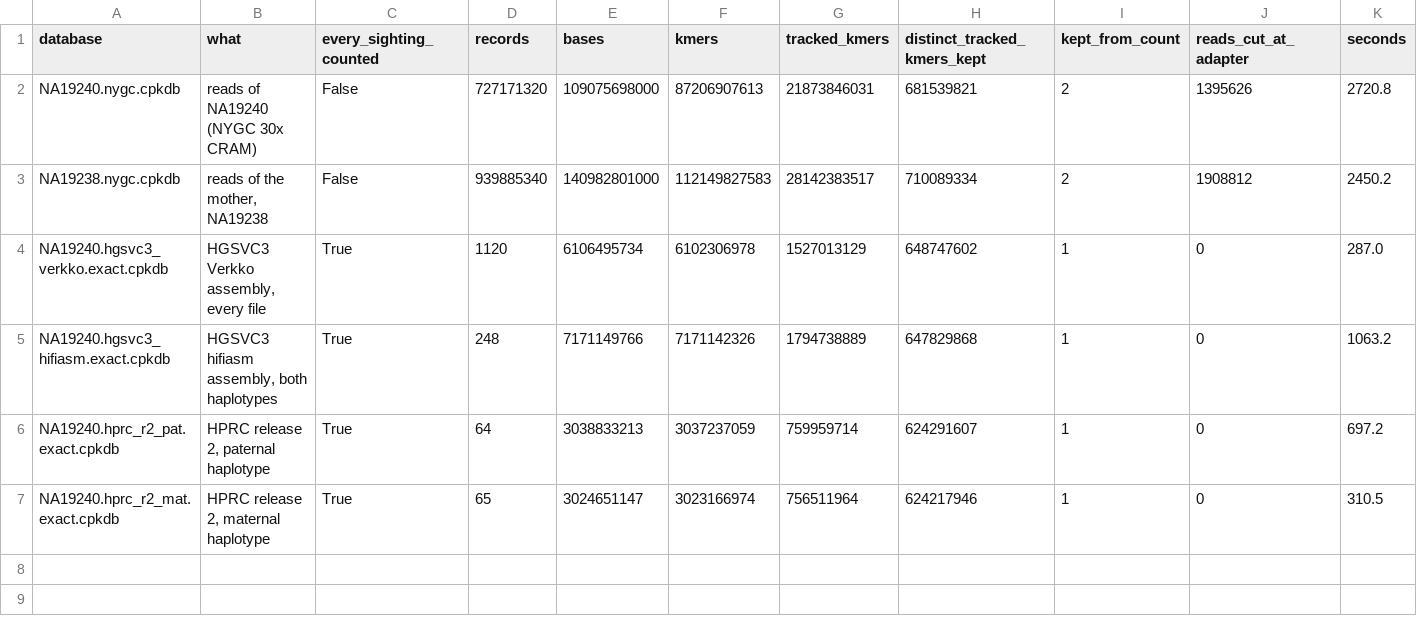
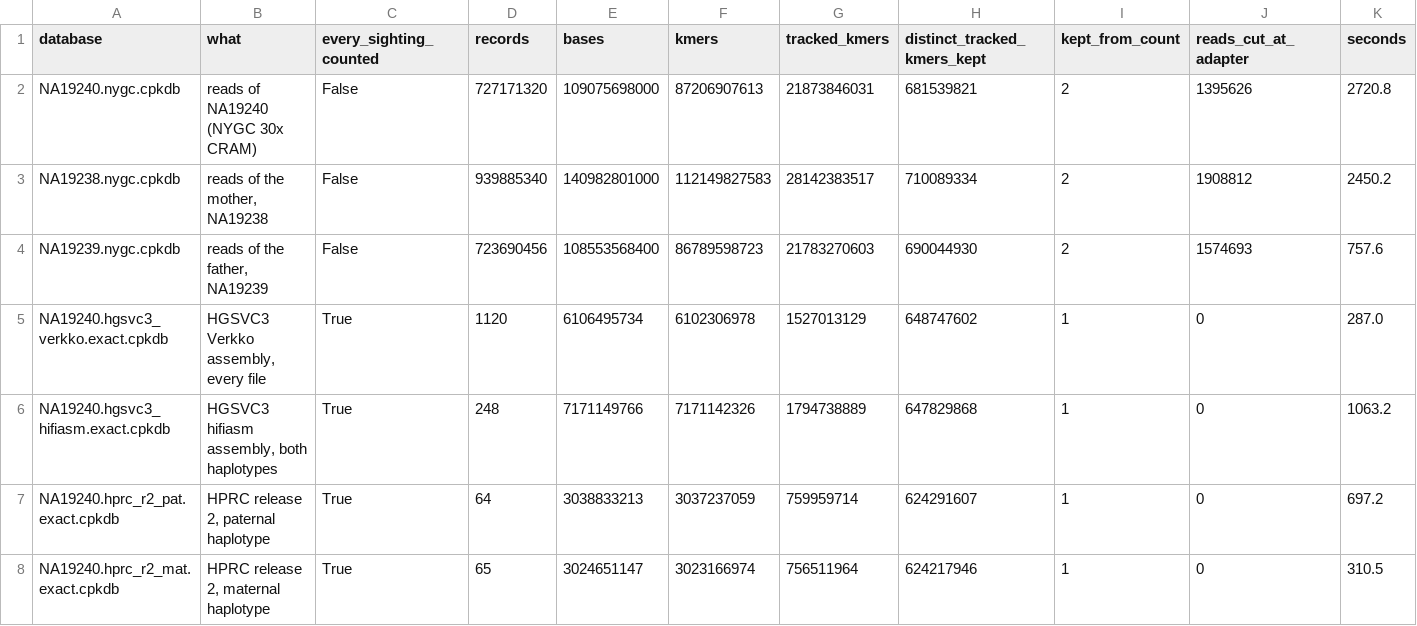
Before and after one commit to jlanej/assemble_align, a TSV file: copyproof/experiments/2026-11-14_na19240_heldout/kmer_databases.tsv, drawn as a sheet; only a part is shown; rows hold the shown columns only; the diff names each change by its address in the sheet, - before the commit and + after, or states it on an @@ line.

```diff
--- a/copyproof/experiments/2026-11-14_na19240_heldout/kmer_databases.tsv
+++ b/copyproof/experiments/2026-11-14_na19240_heldout/kmer_databases.tsv
+row 4: NA19239.nygc.cpkdb | reads of the father, NA19239 | False | 723690456 | 108553568400 | 86789598723 | 21783270603 | 690044930 | 2 | 1574693 | 757.6
```
Also changed, not shown: copyproof/experiments/2026-11-14_na19240_heldout/score1_counts.tsv, copyproof/resources.tsv, 51 other files.
